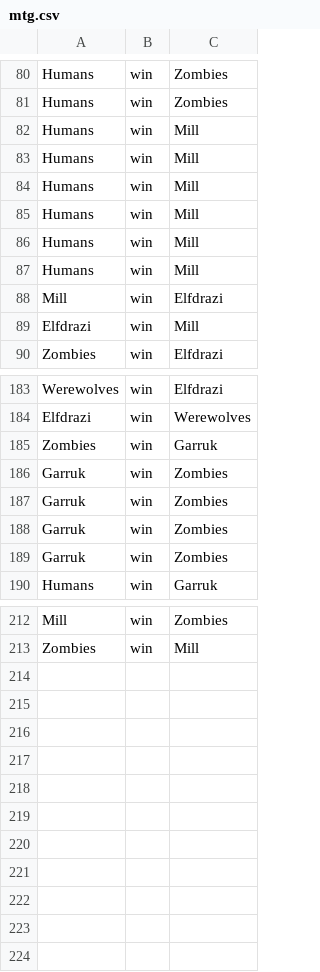
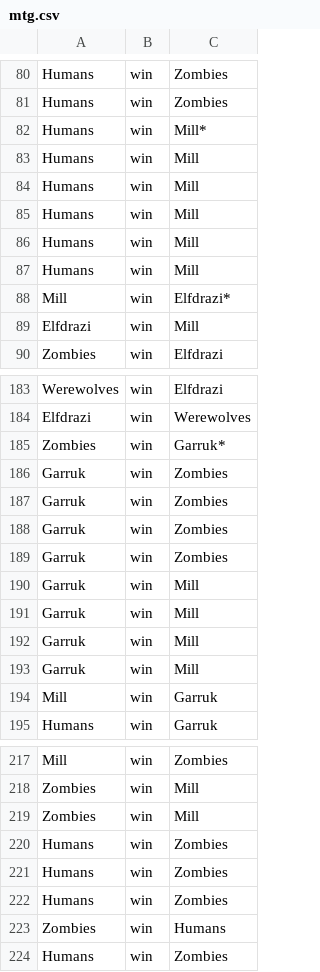
Before and after one commit to timgurto/Elo, a CSV file: mtg.csv, drawn as a sheet; only a part is shown, gaps mark what is left out; the diff covers the shown part only.

```diff
--- a/mtg.csv
+++ b/mtg.csv
@@ -81,2 +81,3 @@ Humans,win,Zombies
 Humans,win,Zombies
+Humans,win,Mill*
 Humans,win,Mill
@@ -86,4 +87,3 @@ Humans,win,Mill
 Humans,win,Mill
-Humans,win,Mill
-Mill,win,Elfdrazi
+Mill,win,Elfdrazi*
 Elfdrazi,win,Mill
@@ -184,3 +184,3 @@ Werewolves,win,Elfdrazi
 Elfdrazi,win,Werewolves
-Zombies,win,Garruk
+Zombies,win,Garruk*
 Garruk,win,Zombies
@@ -189,2 +189,7 @@ Garruk,win,Zombies
 Garruk,win,Zombies
+Garruk,win,Mill
+Garruk,win,Mill
+Garruk,win,Mill
+Garruk,win,Mill
+Mill,win,Garruk
 Humans,win,Garruk
@@ -213 +218,7 @@ Mill,win,Zombies
 Zombies,win,Mill
+Zombies,win,Mill
+Humans,win,Zombies
+Humans,win,Zombies
+Humans,win,Zombies
+Zombies,win,Humans
+Humans,win,Zombies
```
Also changed, not shown: 7 edited cells elsewhere in this file, 2 other files.
